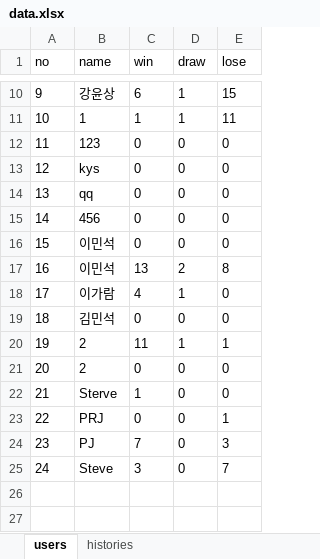
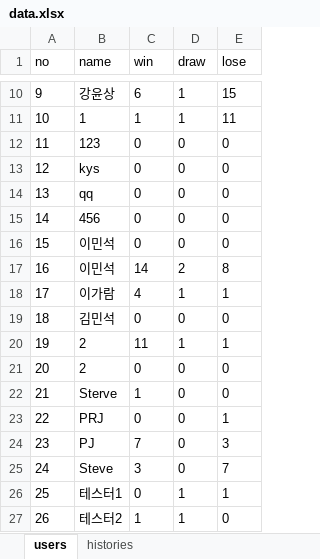
Before and after one commit to chocolithm/bitcamp-project4, an Excel workbook: app-server/data.xlsx, sheet users, drawn as a sheet; only a part is shown, gaps mark what is left out; values as stored, in another font and other column widths than the file's, no borders; the diff names each change by its address in the sheet, - before the commit and + after, or states it on an @@ line.

```diff
--- a/app-server/data.xlsx (sheet users)
+++ b/app-server/data.xlsx (sheet users)
-C17 (win): 13
+C17 (win): 14
-E18 (lose): 0
+E18 (lose): 1
+row 26: 25 | 테스터1 | 0 | 1 | 1
+row 27: 26 | 테스터2 | 1 | 1 | 0
```
Also changed, not shown: sheet histories, 9 other files.
